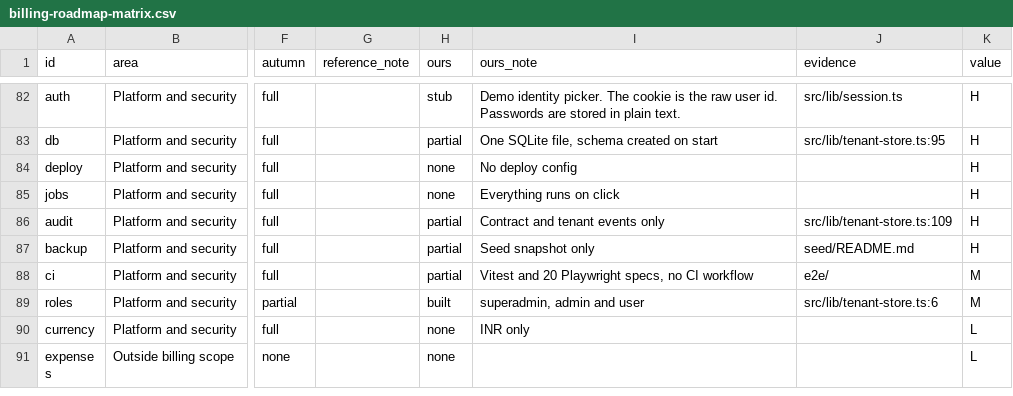
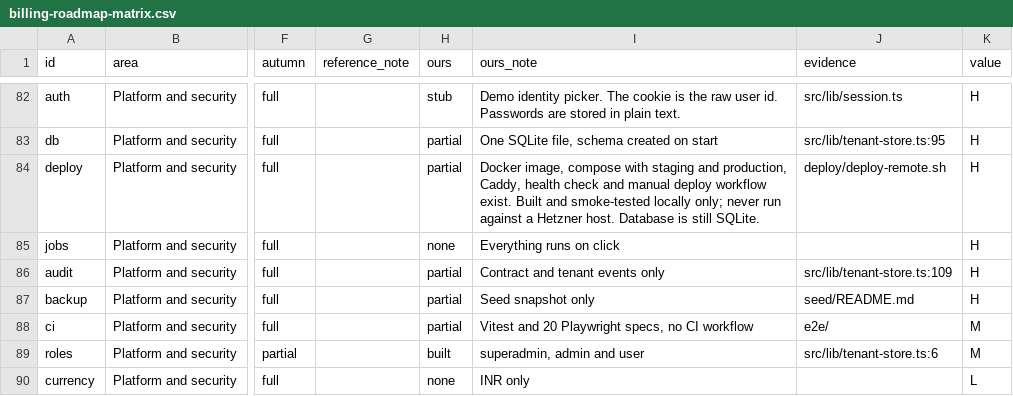
Before and after one commit to intelligriptechnologies-cyber/ClientBillingService, a CSV file: billing-roadmap-matrix.csv, drawn as a sheet; only a part is shown, gaps mark what is left out; the shorter side is filled out with more unchanged rows; the diff names each change by its address in the sheet, - before the commit and + after, or states it on an @@ line.

```diff
--- a/billing-roadmap-matrix.csv
+++ b/billing-roadmap-matrix.csv
-H84 (ours): none
+H84 (ours): partial
-I84 (ours_note): No deploy config
+I84 (ours_note): Docker image, compose with staging and production, Caddy, health check and manual deploy workflow exist. Built and smoke-tested locally only; never run against a Hetzner host. Database is still SQLite.
-J84 (evidence): (empty)
+J84 (evidence): deploy/deploy-remote.sh
```
Also changed, not shown: .audit/billing-roadmap.tsv.
